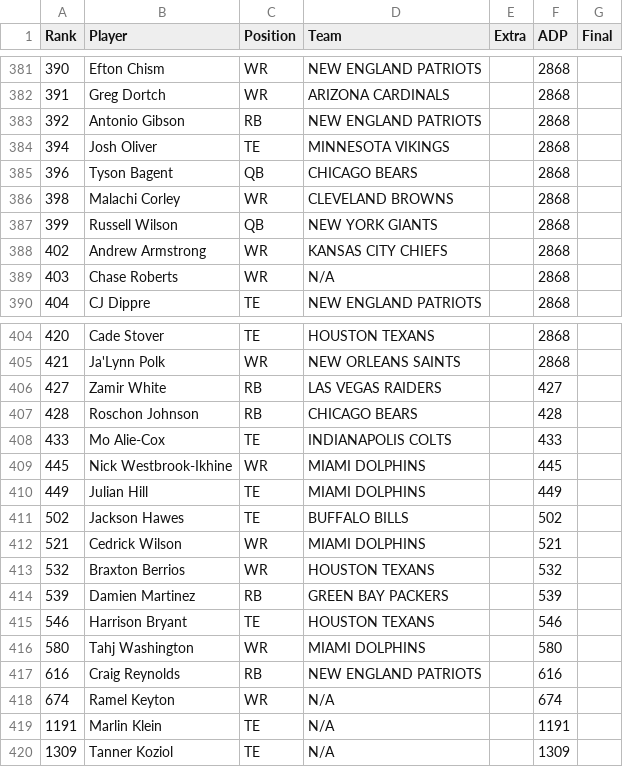
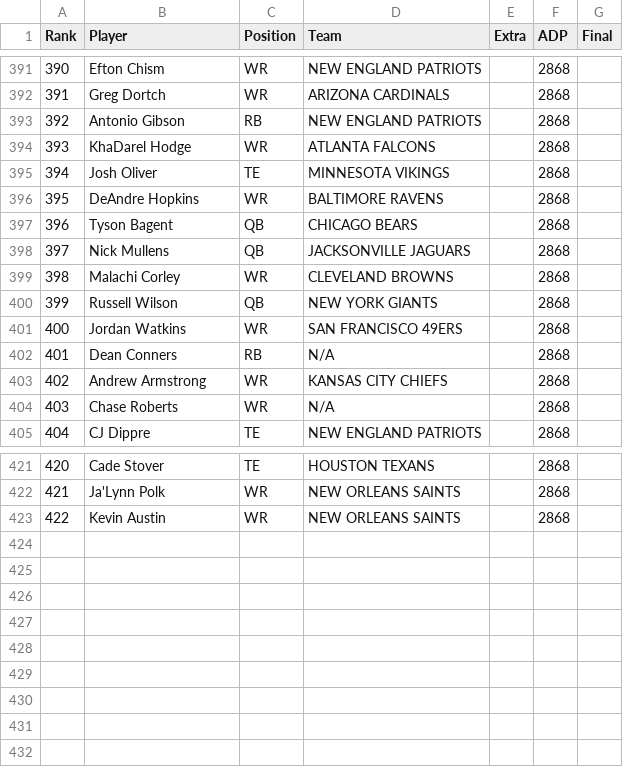
Before and after one commit to Louieza23/draft-compass-rankings, a CSV file: data/processed/underdog/rankings-latest.csv, drawn as a sheet; only a part is shown, gaps mark what is left out; the diff covers the shown part only.

```diff
--- a/data/processed/underdog/rankings-latest.csv
+++ b/data/processed/underdog/rankings-latest.csv
@@ -383,6 +393,11 @@ Rank,Player,Position,Team,Extra,ADP,Final
 392,Antonio Gibson,RB,NEW ENGLAND PATRIOTS,,2868,
+393,KhaDarel Hodge,WR,ATLANTA FALCONS,,2868,
 394,Josh Oliver,TE,MINNESOTA VIKINGS,,2868,
+395,DeAndre Hopkins,WR,BALTIMORE RAVENS,,2868,
 396,Tyson Bagent,QB,CHICAGO BEARS,,2868,
+397,Nick Mullens,QB,JACKSONVILLE JAGUARS,,2868,
 398,Malachi Corley,WR,CLEVELAND BROWNS,,2868,
 399,Russell Wilson,QB,NEW YORK GIANTS,,2868,
+400,Jordan Watkins,WR,SAN FRANCISCO 49ERS,,2868,
+401,Dean Conners,RB,N/A,,2868,
 402,Andrew Armstrong,WR,KANSAS CITY CHIEFS,,2868,
@@ -405,16 +422,2 @@ Rank,Player,Position,Team,Extra,ADP,Final
 421,Ja'Lynn Polk,WR,NEW ORLEANS SAINTS,,2868,
-427,Zamir White,RB,LAS VEGAS RAIDERS,,427,
-428,Roschon Johnson,RB,CHICAGO BEARS,,428,
-433,Mo Alie-Cox,TE,INDIANAPOLIS COLTS,,433,
-445,Nick Westbrook-Ikhine,WR,MIAMI DOLPHINS,,445,
-449,Julian Hill,TE,MIAMI DOLPHINS,,449,
-502,Jackson Hawes,TE,BUFFALO BILLS,,502,
-521,Cedrick Wilson,WR,MIAMI DOLPHINS,,521,
-532,Braxton Berrios,WR,HOUSTON TEXANS,,532,
-539,Damien Martinez,RB,GREEN BAY PACKERS,,539,
-546,Harrison Bryant,TE,HOUSTON TEXANS,,546,
-580,Tahj Washington,WR,MIAMI DOLPHINS,,580,
-616,Craig Reynolds,RB,NEW ENGLAND PATRIOTS,,616,
-674,Ramel Keyton,WR,N/A,,674,
-1191,Marlin Klein,TE,N/A,,1191,
-1309,Tanner Koziol,TE,N/A,,1309,
+422,Kevin Austin,WR,NEW ORLEANS SAINTS,,2868,
```
Also changed, not shown: 12 added rows elsewhere in this file, data/processed/fantasycalc/rankings-dynasty_1qb-latest.csv, data/processed/fantasycalc/rankings-dynasty_2qb-latest.csv, 27 other files.
